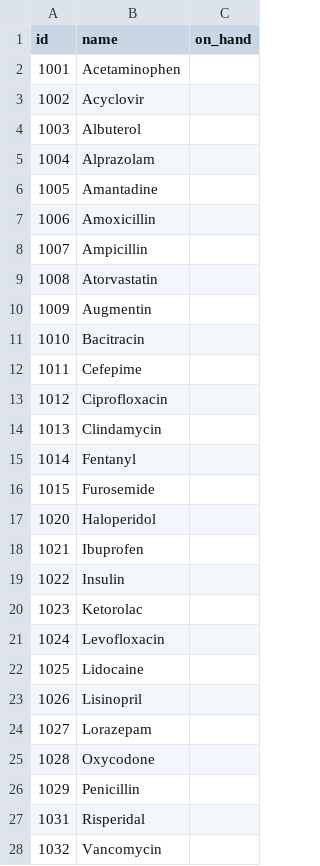
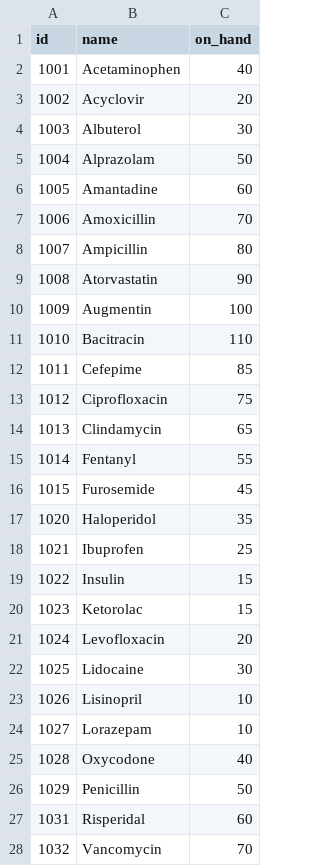
Before and after one commit to leeborio/paginas, a CSV file: clinic/meds.csv, drawn as a sheet.

Commit message:
Update meds.csv

```diff
--- a/clinic/meds.csv
+++ b/clinic/meds.csv
@@ -1,28 +1,28 @@
 id,name,on_hand
-1001,Acetaminophen
-1002,Acyclovir
-1003,Albuterol
-1004,Alprazolam
-1005,Amantadine
-1006,Amoxicillin
-1007,Ampicillin
-1008,Atorvastatin
-1009,Augmentin
-1010,Bacitracin
-1011,Cefepime
-1012,Ciprofloxacin
-1013,Clindamycin
-1014,Fentanyl
-1015,Furosemide
-1020,Haloperidol
-1021,Ibuprofen
-1022,Insulin
-1023,Ketorolac
-1024,Levofloxacin
-1025,Lidocaine
-1026,Lisinopril
-1027,Lorazepam
-1028,Oxycodone
-1029,Penicillin
-1031,Risperidal
-1032,Vancomycin
+1001,Acetaminophen,40
+1002,Acyclovir,20
+1003,Albuterol,30
+1004,Alprazolam,50
+1005,Amantadine,60
+1006,Amoxicillin,70
+1007,Ampicillin,80
+1008,Atorvastatin,90
+1009,Augmentin,100
+1010,Bacitracin,110
+1011,Cefepime,85
+1012,Ciprofloxacin,75
+1013,Clindamycin,65
+1014,Fentanyl,55
+1015,Furosemide,45
+1020,Haloperidol,35
+1021,Ibuprofen,25
+1022,Insulin,15
+1023,Ketorolac,15
+1024,Levofloxacin,20
+1025,Lidocaine,30
+1026,Lisinopril,10
+1027,Lorazepam,10
+1028,Oxycodone,40
+1029,Penicillin,50
+1031,Risperidal,60
+1032,Vancomycin,70
```
